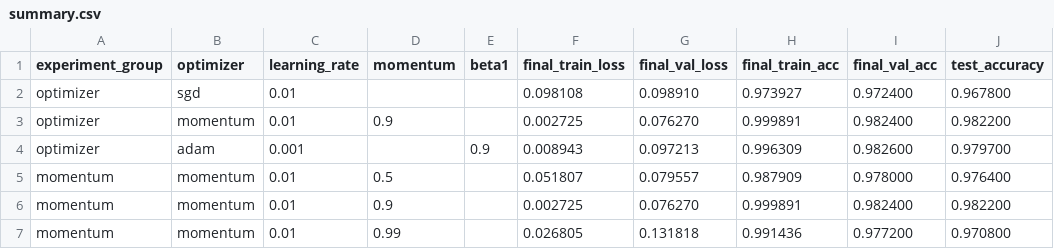
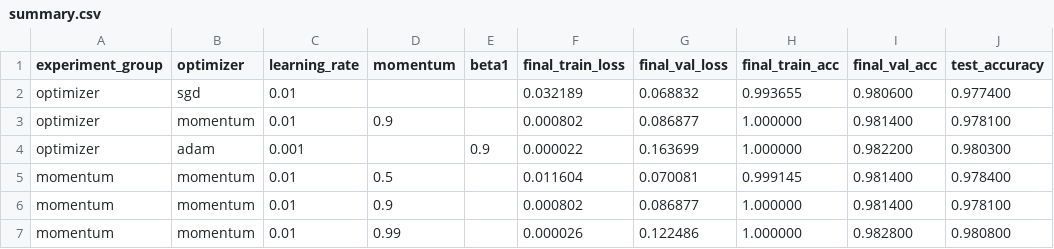
Before and after one commit to woo114515/artificial-mental-retardation, a CSV file: experiments/summary.csv, drawn as a sheet; only a part is shown; the diff covers the shown part only.

Commit message:
feature/optimizer-experiments

```diff
--- a/experiments/summary.csv
+++ b/experiments/summary.csv
@@ -1,7 +1,7 @@
 experiment_group,optimizer,learning_rate,momentum,beta1,final_train_loss,final_val_loss,final_train_acc,final_val_acc,test_accuracy
-optimizer,sgd,0.01,,,0.098108,0.098910,0.973927,0.972400,0.967800
-optimizer,momentum,0.01,0.9,,0.002725,0.076270,0.999891,0.982400,0.982200
-optimizer,adam,0.001,,0.9,0.008943,0.097213,0.996309,0.982600,0.979700
-momentum,momentum,0.01,0.5,,0.051807,0.079557,0.987909,0.978000,0.976400
-momentum,momentum,0.01,0.9,,0.002725,0.076270,0.999891,0.982400,0.982200
-momentum,momentum,0.01,0.99,,0.026805,0.131818,0.991436,0.977200,0.970800
+optimizer,sgd,0.01,,,0.032189,0.068832,0.993655,0.980600,0.977400
+optimizer,momentum,0.01,0.9,,0.000802,0.086877,1.000000,0.981400,0.978100
+optimizer,adam,0.001,,0.9,0.000022,0.163699,1.000000,0.982200,0.980300
+momentum,momentum,0.01,0.5,,0.011604,0.070081,0.999145,0.981400,0.978400
+momentum,momentum,0.01,0.9,,0.000802,0.086877,1.000000,0.981400,0.978100
+momentum,momentum,0.01,0.99,,0.000026,0.122486,1.000000,0.982800,0.980800
```
Also changed, not shown: 3 added rows and 15 edited cells elsewhere in this file, 45 other files.
